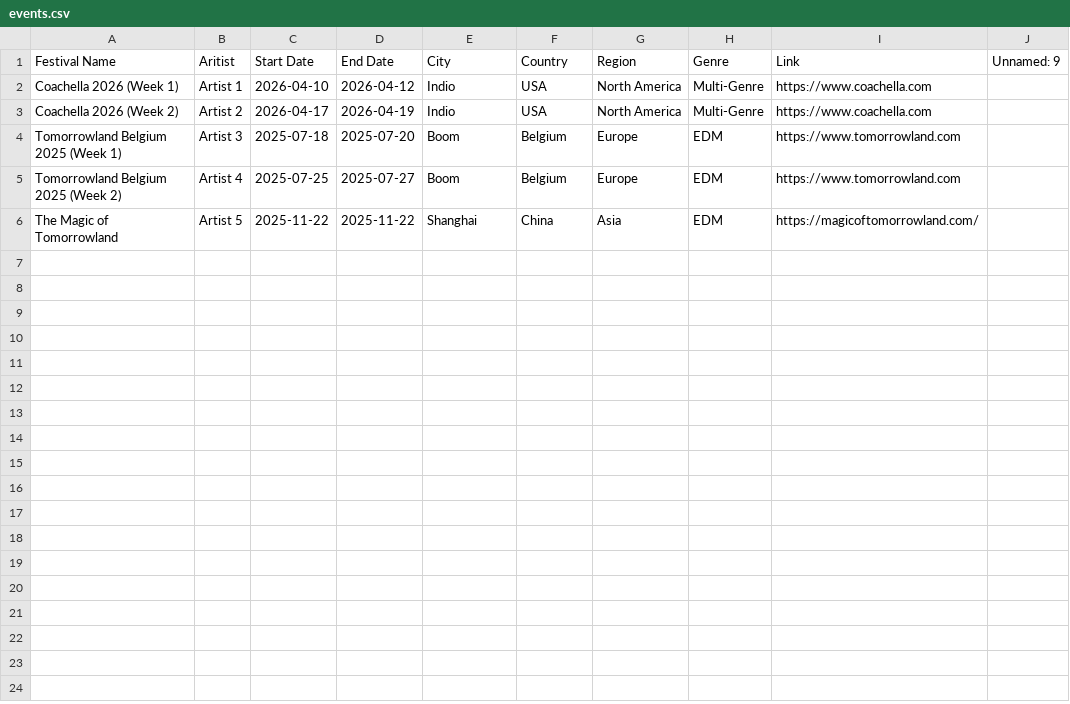
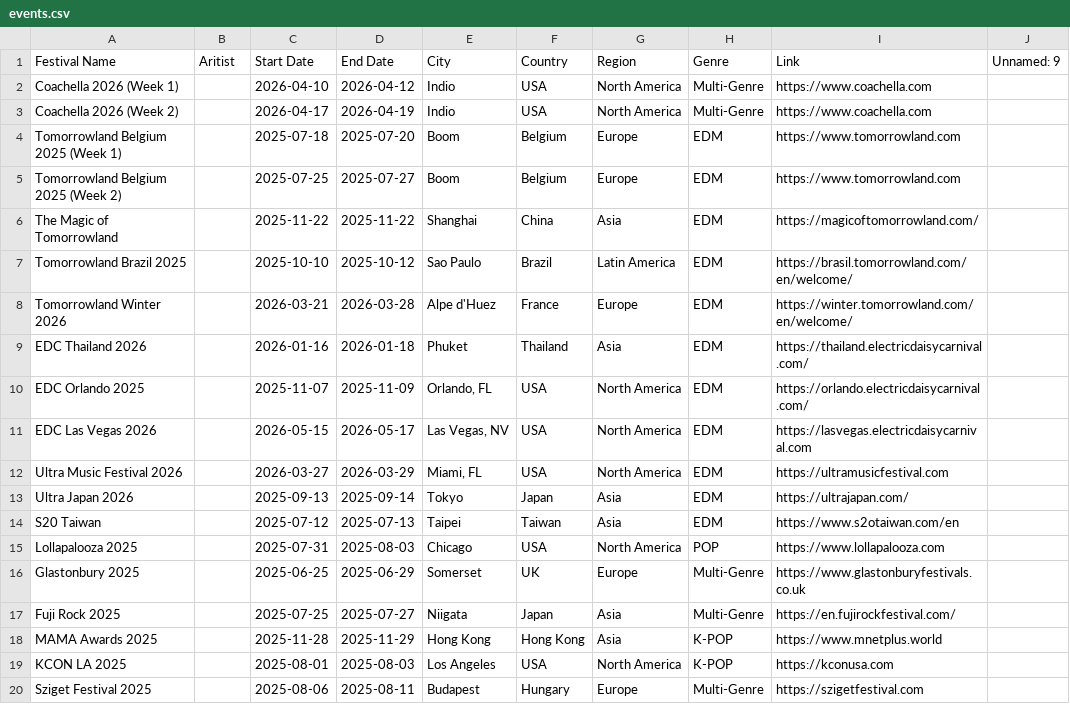
Before and after one commit to brownaround/days2event, a CSV file: events.csv, drawn as a sheet; only a part is shown; the diff covers the shown part only.

Commit message:
Update events.csv

```diff
--- a/events.csv
+++ b/events.csv
@@ -1,6 +1,20 @@
 Festival Name,Aritist,Start Date,End Date,City,Country,Region,Genre,Link,Unnamed: 9
-Coachella 2026 (Week 1),Artist 1,2026-04-10,2026-04-12,Indio,USA,North America,Multi-Genre,https://www.coachella.com,
-Coachella 2026 (Week 2),Artist 2,2026-04-17,2026-04-19,Indio,USA,North America,Multi-Genre,https://www.coachella.com,
-Tomorrowland Belgium 2025 (Week 1),Artist 3,2025-07-18,2025-07-20,Boom,Belgium,Europe,EDM,https://www.tomorrowland.com,
-Tomorrowland Belgium 2025 (Week 2),Artist 4,2025-07-25,2025-07-27,Boom,Belgium,Europe,EDM,https://www.tomorrowland.com,
-The Magic of Tomorrowland,Artist 5,2025-11-22,2025-11-22,Shanghai,China,Asia,EDM,https://magicoftomorrowland.com/,
+Coachella 2026 (Week 1),,2026-04-10,2026-04-12,Indio,USA,North America,Multi-Genre,https://www.coachella.com,
+Coachella 2026 (Week 2),,2026-04-17,2026-04-19,Indio,USA,North America,Multi-Genre,https://www.coachella.com,
+Tomorrowland Belgium 2025 (Week 1),,2025-07-18,2025-07-20,Boom,Belgium,Europe,EDM,https://www.tomorrowland.com,
+Tomorrowland Belgium 2025 (Week 2),,2025-07-25,2025-07-27,Boom,Belgium,Europe,EDM,https://www.tomorrowland.com,
+The Magic of Tomorrowland,,2025-11-22,2025-11-22,Shanghai,China,Asia,EDM,https://magicoftomorrowland.com/,
+Tomorrowland Brazil 2025,,2025-10-10,2025-10-12,Sao Paulo,Brazil,Latin America,EDM,https://brasil.tomorrowland.com/en/welcome/,
+Tomorrowland Winter 2026,,2026-03-21,2026-03-28,Alpe d'Huez,France,Europe,EDM,https://winter.tomorrowland.com/en/welcome/,
+EDC Thailand 2026,,2026-01-16,2026-01-18,Phuket,Thailand,Asia,EDM,https://thailand.electricdaisycarnival.com/,
+EDC Orlando 2025,,2025-11-07,2025-11-09,"Orlando, FL",USA,North America,EDM,https://orlando.electricdaisycarnival.com/,
+EDC Las Vegas 2026,,2026-05-15,2026-05-17,"Las Vegas, NV",USA,North America,EDM,https://lasvegas.electricdaisycarnival.com,
+Ultra Music Festival 2026,,2026-03-27,2026-03-29,"Miami, FL",USA,North America,EDM,https://ultramusicfestival.com,
+Ultra Japan 2026,,2025-09-13,2025-09-14,Tokyo,Japan,Asia,EDM,https://ultrajapan.com/,
+S20 Taiwan,,2025-07-12,2025-07-13,Taipei,Taiwan,Asia,EDM,https://www.s2otaiwan.com/en,
+Lollapalooza 2025,,2025-07-31,2025-08-03,Chicago,USA,North America,POP,https://www.lollapalooza.com,
+Glastonbury 2025,,2025-06-25,2025-06-29,Somerset,UK,Europe,Multi-Genre,https://www.glastonburyfestivals.co.uk,
+Fuji Rock 2025,,2025-07-25,2025-07-27,Niigata,Japan,Asia,Multi-Genre,https://en.fujirockfestival.com/,
+MAMA Awards 2025,,2025-11-28,2025-11-29,Hong Kong,Hong Kong,Asia,K-POP,https://www.mnetplus.world,
+KCON LA 2025,,2025-08-01,2025-08-03,Los Angeles,USA,North America,K-POP,https://kconusa.com,
+Sziget Festival 2025,,2025-08-06,2025-08-11,Budapest,Hungary,Europe,Multi-Genre,https://szigetfestival.com,
```
Also changed, not shown: 9 added rows elsewhere in this file.
